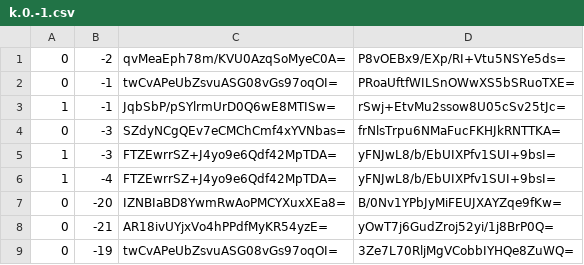
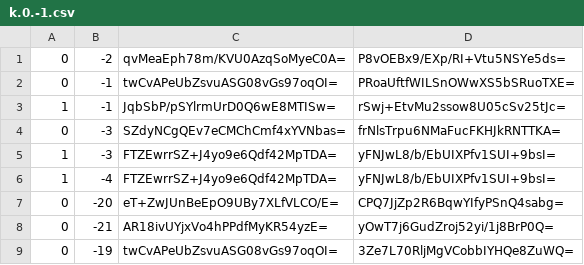
Before and after one commit to Brehtyn/brentyns.com-pipeline, a CSV file: public/unmined/tiles/zoom.-1/metadata/k.0.-1.csv, drawn as a sheet; only a part is shown.

```diff
--- a/public/unmined/tiles/zoom.-1/metadata/k.0.-1.csv
+++ b/public/unmined/tiles/zoom.-1/metadata/k.0.-1.csv
@@ -6,3 +6,3 @@
 1,-4,FTZEwrrSZ+J4yo9e6Qdf42MpTDA=,yFNJwL8/b/EbUIXPfv1SUI+9bsI=
-0,-20,IZNBIaBD8YwmRwAoPMCYXuxXEa8=,B/0Nv1YPbJyMiFEUJXAYZqe9fKw=
+0,-20,eT+ZwJUnBeEpO9UBy7XLfVLCO/E=,CPQ7JjZp2R6BqwYIfyPSnQ4sabg=
 0,-21,AR18ivUYjxVo4hPPdfMyKR54yzE=,yOwT7j6GudZroj52yi/1j8BrP0Q=
```
Also changed, not shown: public/unmined/tiles/zoom.-1/metadata/k.-1.-1.csv, public/unmined/tiles/zoom.-2/metadata/k.-1.-1.csv, 17 other files.
